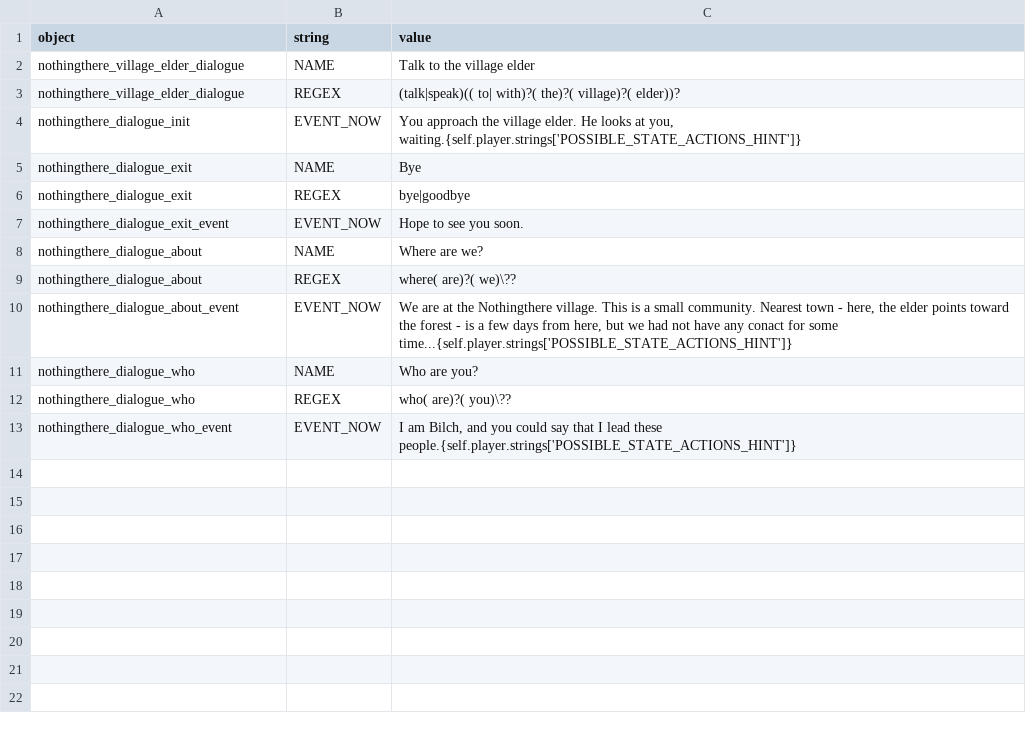
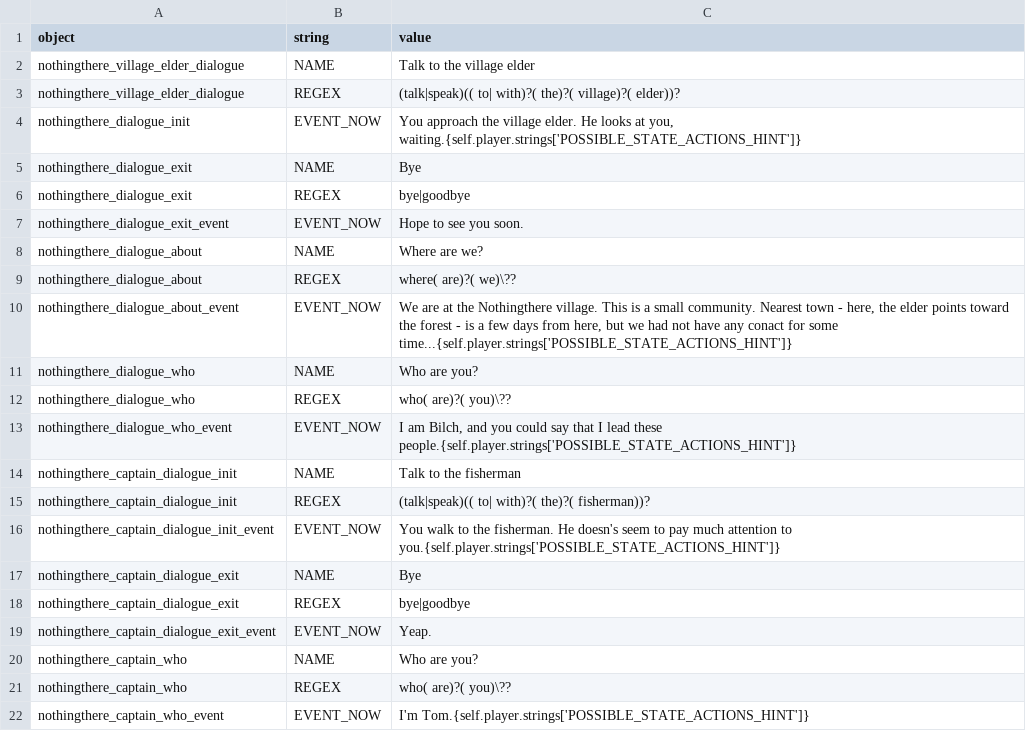
Before and after one commit to lychanl/discord-text-rpg, a CSV file: worlds/default/locales/en/dialogues.csv, drawn as a sheet; the diff names each change by its address in the sheet, - before the commit and + after, or states it on an @@ line.

```diff
--- a/worlds/default/locales/en/dialogues.csv
+++ b/worlds/default/locales/en/dialogues.csv
+row 14: nothingthere_captain_dialogue_init | NAME | Talk to the fisherman
+row 15: nothingthere_captain_dialogue_init | REGEX | (talk|speak)(( to| with)?( the)?( fisherman))?
+row 16: nothingthere_captain_dialogue_init_event | EVENT_NOW | You walk to the fisherman. He doesn's seem to pay much attention to you.{self.player.strings['POSSIBLE_STATE_ACTIONS_HINT']}
+row 17: nothingthere_captain_dialogue_exit | NAME | Bye
+row 18: nothingthere_captain_dialogue_exit | REGEX | bye|goodbye
+row 19: nothingthere_captain_dialogue_exit_event | EVENT_NOW | Yeap.
+row 20: nothingthere_captain_who | NAME | Who are you?
+row 21: nothingthere_captain_who | REGEX | who( are)?( you)\??
+row 22: nothingthere_captain_who_event | EVENT_NOW | I'm Tom.{self.player.strings['POSSIBLE_STATE_ACTIONS_HINT']}
```
Also changed, not shown: worlds/default/locales/en/default.csv, worlds/default/locales/en/items.csv, 21 other files.
